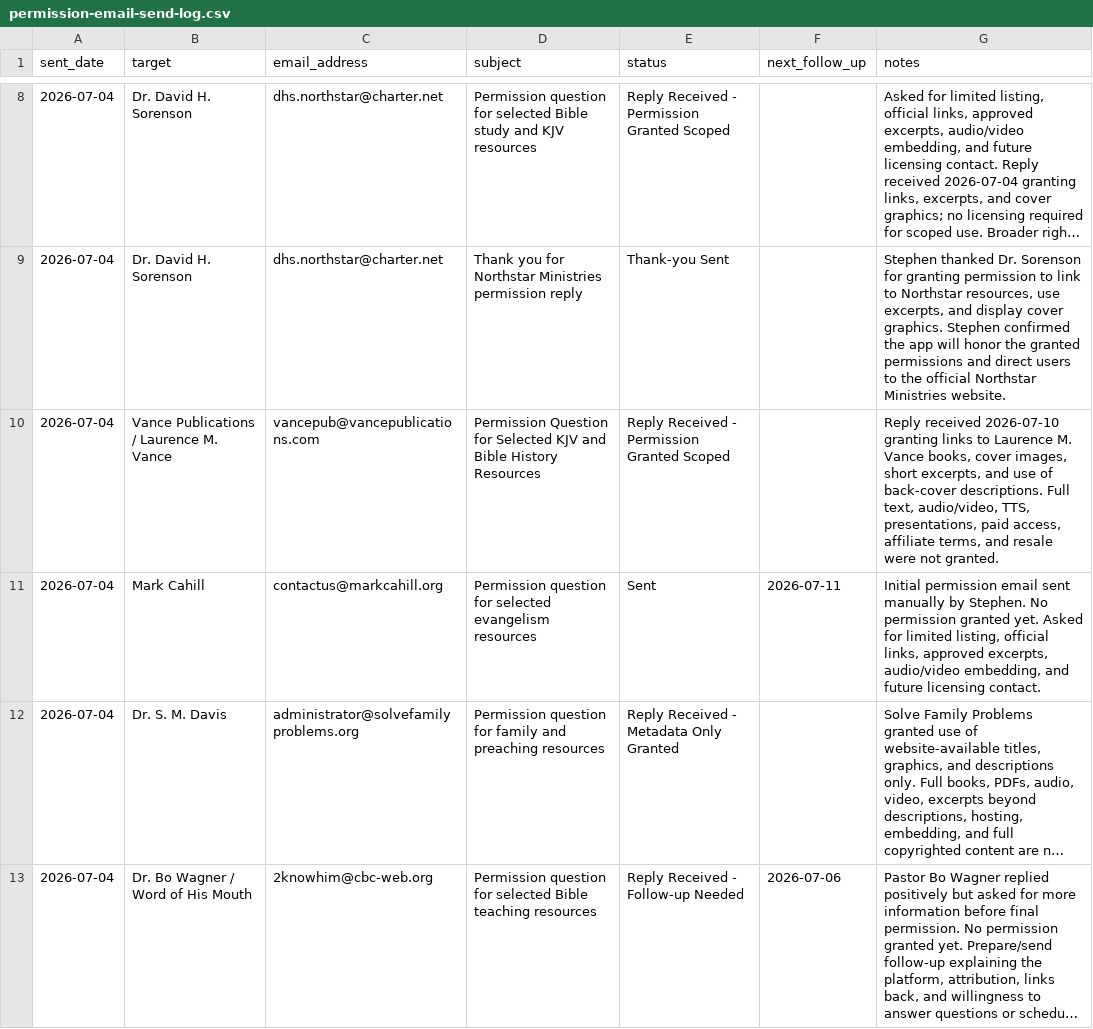
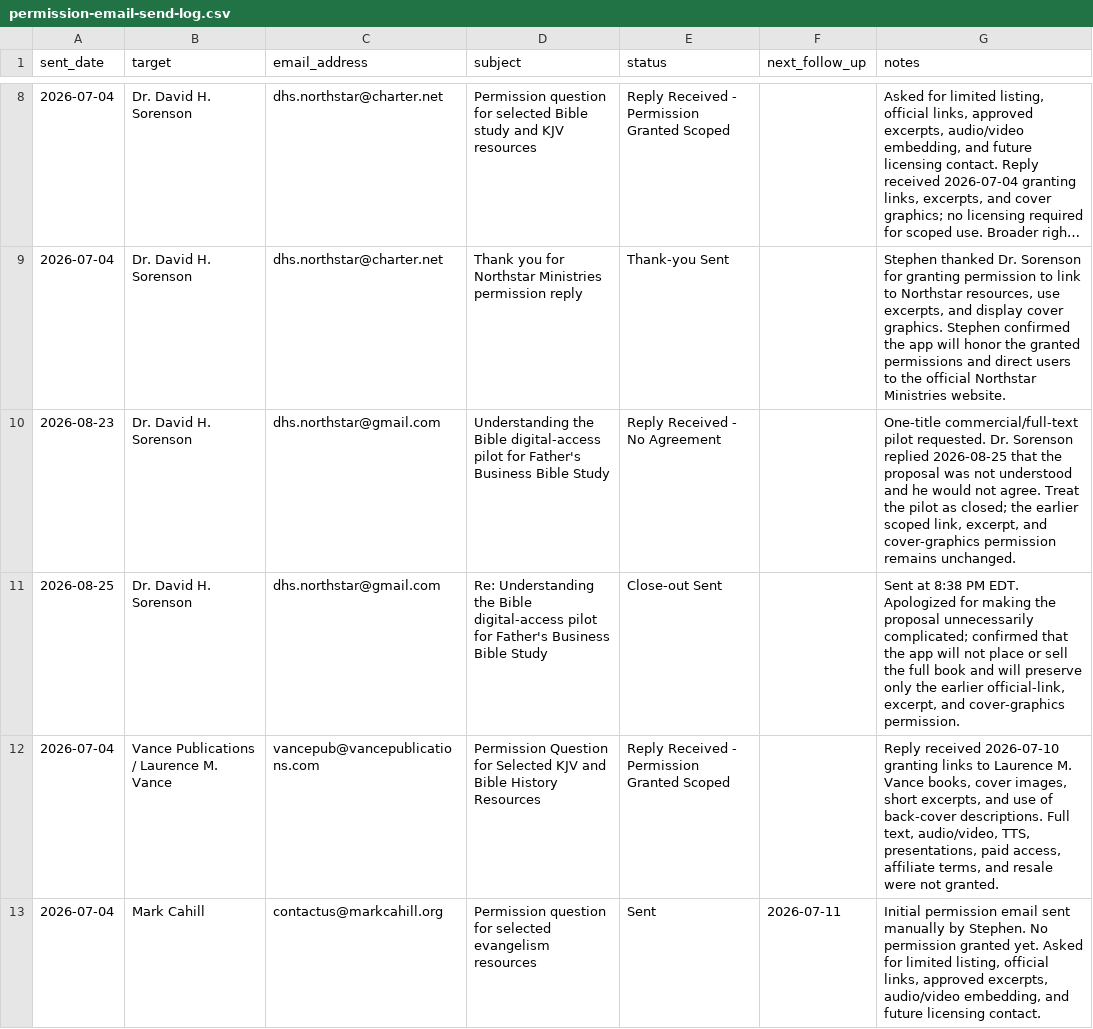
Before and after one commit to scheerfactor/bible-study-app, a CSV file: data/library/acquisition/permission-email-send-log.csv, drawn as a sheet; only a part is shown, gaps mark what is left out; the shorter side is filled out with more unchanged rows; long unchanged cells end in ….

Commit message:
Document clear permission outreach workflow

```diff
--- a/data/library/acquisition/permission-email-send-log.csv
+++ b/data/library/acquisition/permission-email-send-log.csv
@@ -9,2 +9,4 @@ sent_date,target,email_address,subject,status,next_follow_up,notes
 2026-07-04,Dr. David H. Sorenson,dhs.northstar@charter.net,Thank you for Northstar Ministries permission reply,Thank-you Sent,,"Stephen thanked Dr. Sorenson for granting permission to link to Northstar resources, use excerpts, and display cover graphics. Stephen confirmed the app will honor the granted permissions and direct users to the official Northstar Ministries website."
+2026-08-23,Dr. David H. Sorenson,dhs.northstar@gmail.com,Understanding the Bible digital-access pilot for Father's Business Bible Study,Reply Received - No Agreement,,"One-title commercial/full-text pilot requested. Dr. Sorenson replied 2026-08-25 that the proposal was not understood and he would not agree. Treat the pilot as closed; the earlier scoped link, excerpt, and cover-graphics permission remains unchanged."
+2026-08-25,Dr. David H. Sorenson,dhs.northstar@gmail.com,Re: Understanding the Bible digital-access pilot for Father's Business Bible Study,Close-out Sent,,"Sent at 8:38 PM EDT. Apologized for making the proposal unnecessarily complicated; confirmed that the app will not place or sell the full book and will preserve only the earlier official-link, excerpt, and cover-graphics permission."
 2026-07-04,Vance Publications / Laurence M. Vance,vancepub@vancepublications.com,Permission Question for Selected KJV and Bible History Resources,Reply Received - Permission Granted Scoped,,"Reply received 2026-07-10 granting links to Laurence M. Vance books, cover images, short excerpts, and use of back-cover descriptions. Full text, audio/video, TTS, presentations, paid access, affiliate terms, and resale were not granted."
```
Also changed, not shown: data/library/acquisition/permission-reply-review-log.csv, data/library/acquisition/permission-targets.csv, 4 other files.
